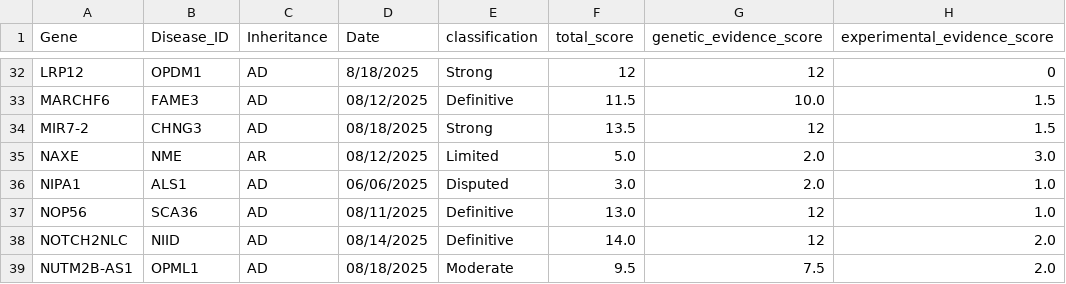
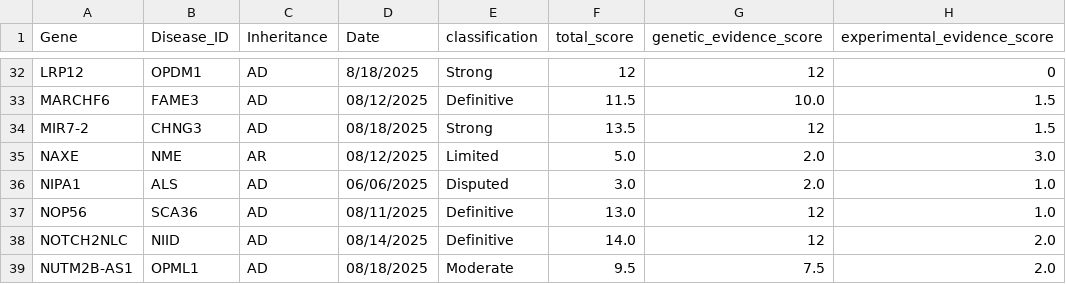
Before and after one commit to dashnowlab/STRchive, a TSV file: data/criTRia-curations.tsv, drawn as a sheet; only a part is shown, gaps mark what is left out; the diff names each change by its address in the sheet, - before the commit and + after, or states it on an @@ line.

Commit message:
Update data

```diff
--- a/data/criTRia-curations.tsv
+++ b/data/criTRia-curations.tsv
-B36 (Disease_ID): ALS1
+B36 (Disease_ID): ALS
```
Also changed, not shown: 41 other files.
